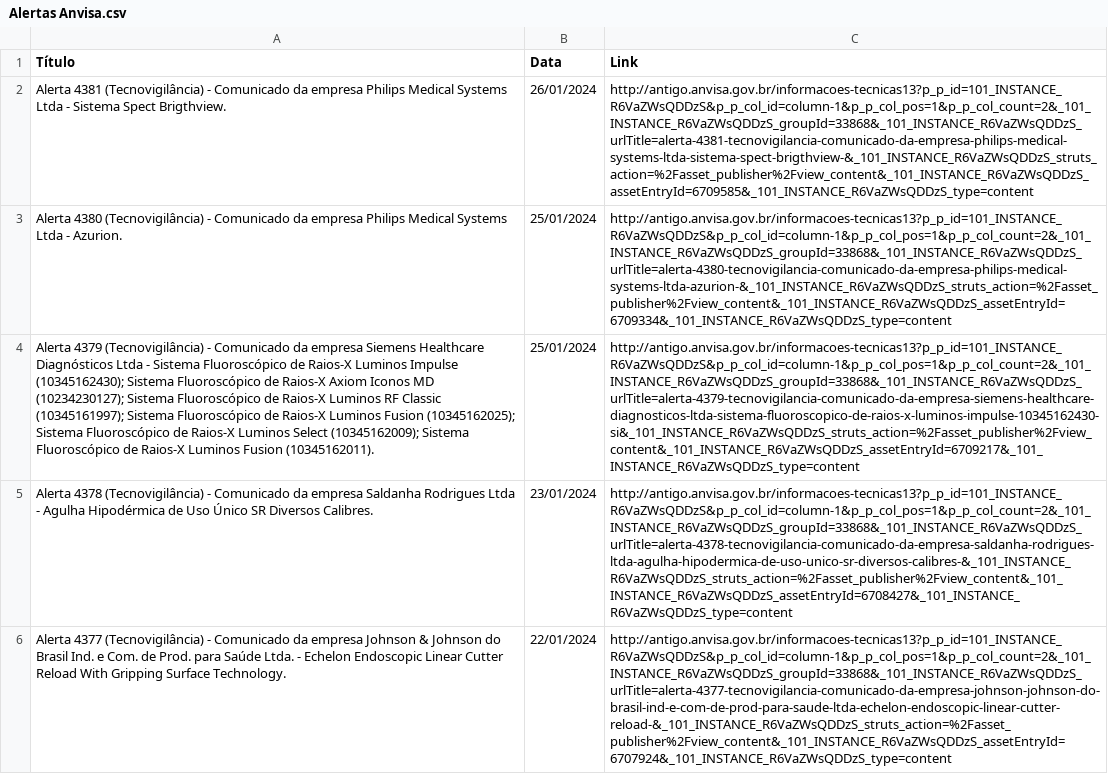
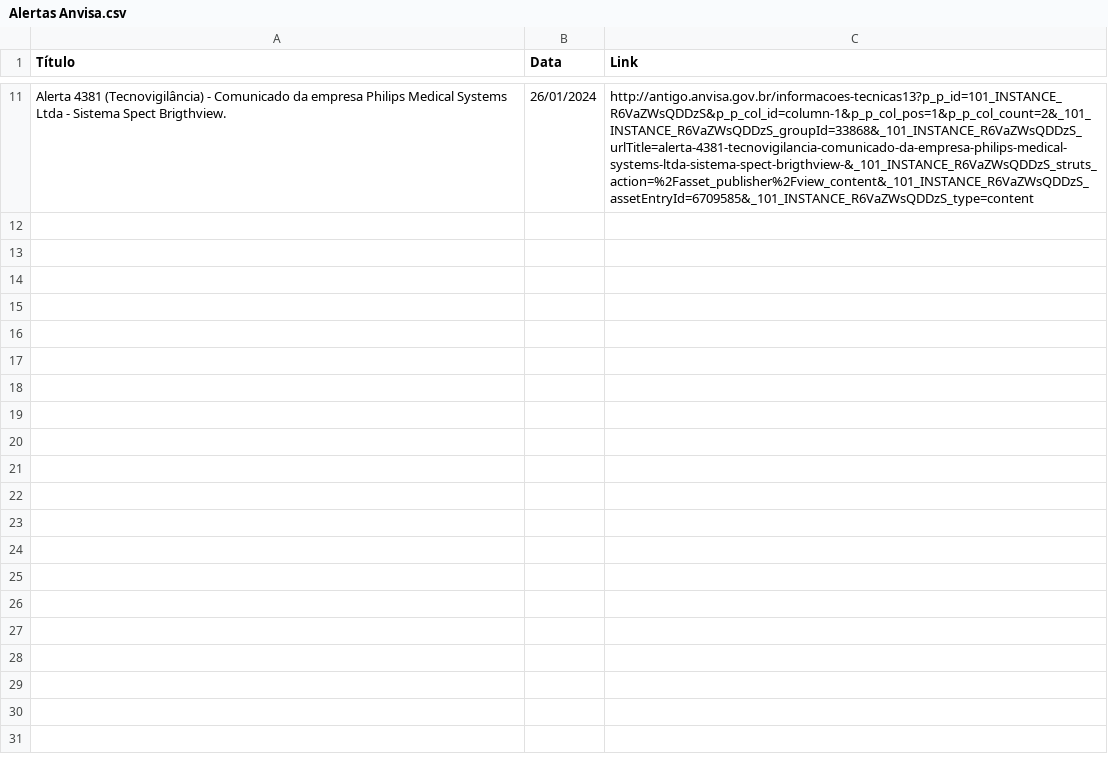
Before and after one commit to Diorgerb/DADOSreg, a CSV file: Alertas Anvisa.csv, drawn as a sheet; only a part is shown, gaps mark what is left out; removed rows and columns are numbered as before the commit, all else as after; the diff covers the shown part only; the diff names each change by its address in the sheet, - before the commit and + after, or states it on an @@ line.

Commit message:
Atualizando arquivo CSV com informações extraídas

```diff
--- a/Alertas Anvisa.csv
+++ b/Alertas Anvisa.csv
-row 3: Alerta 4380 (Tecnovigilância) - Comunicado da empresa Philips Medical Systems Ltda - Azurion. | 25/01/2024 | http://antigo.anvisa.gov.br/informacoes-tecnicas13?p_p_id=101_INSTANCE_R6VaZWsQDDzS&p_p_col_id=column-1&p_p_col_pos=1&p_p_col_count=2&_101_INSTANCE_R6VaZWsQDDzS_groupId=33868&_101_INSTANCE_R6VaZWsQDDzS_urlTitle=alerta-4380-tecnovigilancia-comunicado-da-empresa-philips-medical-systems-ltda-azurion-&_101_INSTANCE_R6VaZWsQDDzS_struts_action=%2Fasset_publisher%2Fview_content&_101_INSTANCE_R6VaZWsQDDzS_assetEntryId=6709334&_101_INSTANCE_R6VaZWsQDDzS_type=content
-row 4: Alerta 4379 (Tecnovigilância) - Comunicado da empresa Siemens Healthcare Diagnósticos Ltda - Sistema Fluoroscópico de Raios-X Luminos Impulse (10345162430); Sistema Fluoroscópico de Raios-X Axiom Iconos MD (10234230127); Sistema Fluoroscópico de Raios-X Luminos RF Classic (10345161997); Sistema Fluoroscópico de Raios-X Luminos Fusion (10345162025); Sistema Fluoroscópico de Raios-X Luminos Select (10345162009); Sistema Fluoroscópico de Raios-X Luminos Fusion (10345162011). | 25/01/2024 | http://antigo.anvisa.gov.br/informacoes-tecnicas13?p_p_id=101_INSTANCE_R6VaZWsQDDzS&p_p_col_id=column-1&p_p_col_pos=1&p_p_col_count=2&_101_INSTANCE_R6VaZWsQDDzS_groupId=33868&_101_INSTANCE_R6VaZWsQDDzS_urlTitle=alerta-4379-tecnovigilancia-comunicado-da-empresa-siemens-healthcare-diagnosticos-ltda-sistema-fluoroscopico-de-raios-x-luminos-impulse-10345162430-si&_101_INSTANCE_R6VaZWsQDDzS_struts_action=%2Fasset_publisher%2Fview_content&_101_INSTANCE_R6VaZWsQDDzS_assetEntryId=6709217&_101_INSTANCE_R6VaZWsQDDzS_type=content
-row 5: Alerta 4378 (Tecnovigilância) - Comunicado da empresa Saldanha Rodrigues Ltda - Agulha Hipodérmica de Uso Único SR Diversos Calibres. | 23/01/2024 | http://antigo.anvisa.gov.br/informacoes-tecnicas13?p_p_id=101_INSTANCE_R6VaZWsQDDzS&p_p_col_id=column-1&p_p_col_pos=1&p_p_col_count=2&_101_INSTANCE_R6VaZWsQDDzS_groupId=33868&_101_INSTANCE_R6VaZWsQDDzS_urlTitle=alerta-4378-tecnovigilancia-comunicado-da-empresa-saldanha-rodrigues-ltda-agulha-hipodermica-de-uso-unico-sr-diversos-calibres-&_101_INSTANCE_R6VaZWsQDDzS_struts_action=%2Fasset_publisher%2Fview_content&_101_INSTANCE_R6VaZWsQDDzS_assetEntryId=6708427&_101_INSTANCE_R6VaZWsQDDzS_type=content
-row 6: Alerta 4377 (Tecnovigilância) - Comunicado da empresa Johnson & Johnson do Brasil Ind. e Com. de Prod. para Saúde Ltda. - Echelon Endoscopic Linear Cutter Reload With Gripping Surface Technology. | 22/01/2024 | http://antigo.anvisa.gov.br/informacoes-tecnicas13?p_p_id=101_INSTANCE_R6VaZWsQDDzS&p_p_col_id=column-1&p_p_col_pos=1&p_p_col_count=2&_101_INSTANCE_R6VaZWsQDDzS_groupId=33868&_101_INSTANCE_R6VaZWsQDDzS_urlTitle=alerta-4377-tecnovigilancia-comunicado-da-empresa-johnson-johnson-do-brasil-ind-e-com-de-prod-para-saude-ltda-echelon-endoscopic-linear-cutter-reload-&_101_INSTANCE_R6VaZWsQDDzS_struts_action=%2Fasset_publisher%2Fview_content&_101_INSTANCE_R6VaZWsQDDzS_assetEntryId=6707924&_101_INSTANCE_R6VaZWsQDDzS_type=content
```
Also changed, not shown: 9 added rows and 5 removed rows elsewhere in this file.
